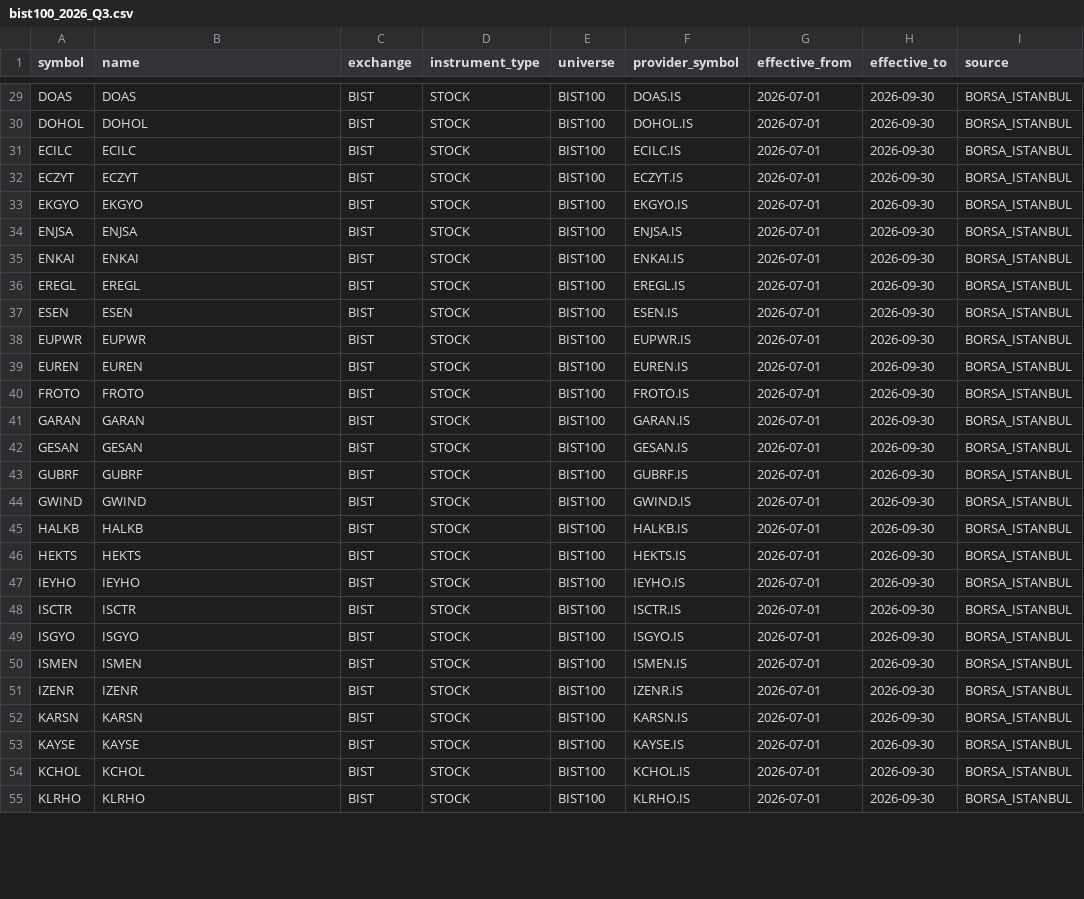
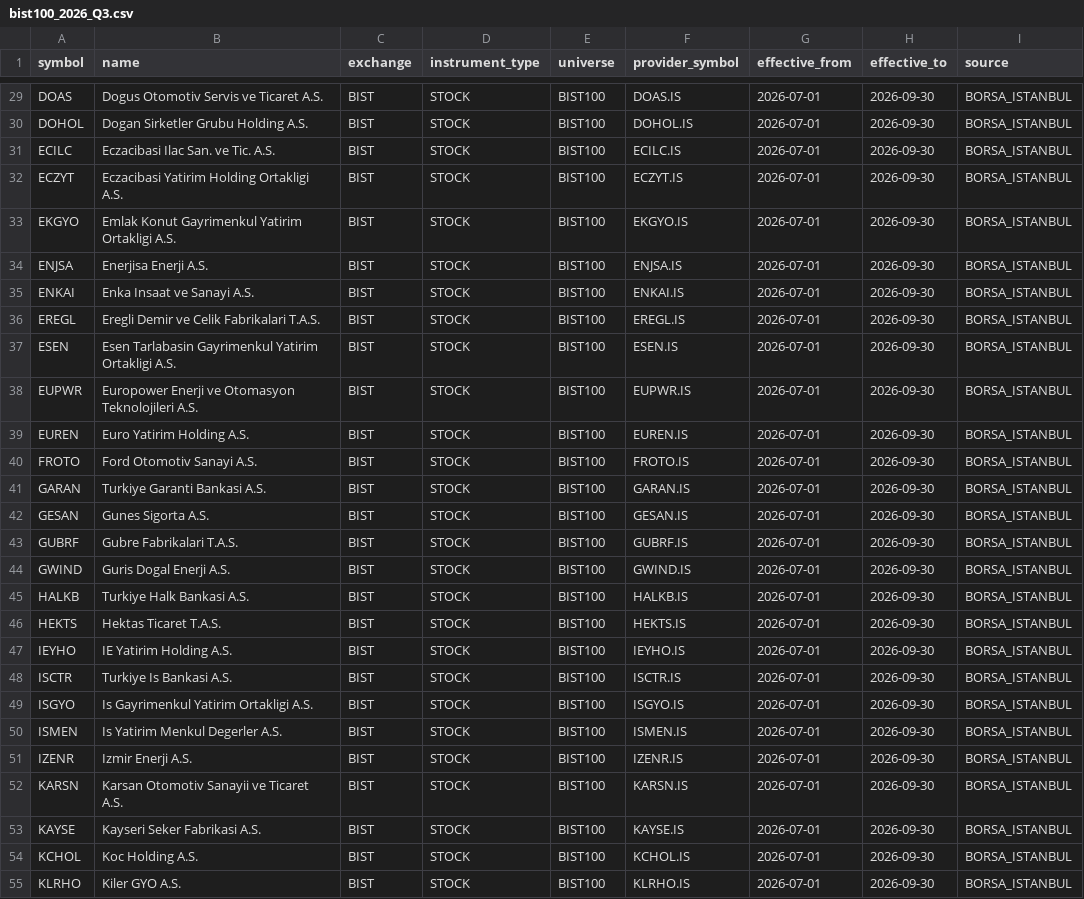
Before and after one commit to Menesgumus/borsa-takip, a CSV file: data/market/bist100_2026_Q3.csv, drawn as a sheet; only a part is shown, gaps mark what is left out; the diff covers the shown part only; the diff names each change by its address in the sheet, - before the commit and + after, or states it on an @@ line.

Commit message:
chore(stabilization): end-to-end v1.0.6 stabilization
- Fix company names in CSV
- Add ProviderResolver for canonical instrument-to-provider routing
- Rewrite instruments batch quote endpoint to use BatchQuoteResponse and fix frozen DTO mutation
- Fix DecisionEngine NEWS_UNAVAILABLE and MISSING_CURRENT_PRICE flags
- Add Market Maintenance worker to docker-compose and script
- Rewrite AI mentor for multi-turn history, education intent, and honest mock fallback
- Rewrite frontend markets page to handle batch quotes and errors
- Fix frontend portfolios and risk pages loading states and enums
- Fix settings risk persistence (LOW/MEDIUM/HIGH)

```diff
--- a/data/market/bist100_2026_Q3.csv
+++ b/data/market/bist100_2026_Q3.csv
-B29 (name): DOAS
+B29 (name): Dogus Otomotiv Servis ve Ticaret A.S.
-B30 (name): DOHOL
+B30 (name): Dogan Sirketler Grubu Holding A.S.
-B31 (name): ECILC
+B31 (name): Eczacibasi Ilac San. ve Tic. A.S.
-B32 (name): ECZYT
+B32 (name): Eczacibasi Yatirim Holding Ortakligi A.S.
-B33 (name): EKGYO
+B33 (name): Emlak Konut Gayrimenkul Yatirim Ortakligi A.S.
-B34 (name): ENJSA
+B34 (name): Enerjisa Enerji A.S.
-B35 (name): ENKAI
+B35 (name): Enka Insaat ve Sanayi A.S.
-B36 (name): EREGL
+B36 (name): Eregli Demir ve Celik Fabrikalari T.A.S.
-B37 (name): ESEN
+B37 (name): Esen Tarlabasin Gayrimenkul Yatirim Ortakligi A.S.
-B38 (name): EUPWR
+B38 (name): Europower Enerji ve Otomasyon Teknolojileri A.S.
-B39 (name): EUREN
+B39 (name): Euro Yatirim Holding A.S.
-B40 (name): FROTO
+B40 (name): Ford Otomotiv Sanayi A.S.
-B41 (name): GARAN
+B41 (name): Turkiye Garanti Bankasi A.S.
-B42 (name): GESAN
+B42 (name): Gunes Sigorta A.S.
-B43 (name): GUBRF
+B43 (name): Gubre Fabrikalari T.A.S.
-B44 (name): GWIND
+B44 (name): Guris Dogal Enerji A.S.
-B45 (name): HALKB
+B45 (name): Turkiye Halk Bankasi A.S.
-B46 (name): HEKTS
+B46 (name): Hektas Ticaret T.A.S.
-B47 (name): IEYHO
+B47 (name): IE Yatirim Holding A.S.
-B48 (name): ISCTR
+B48 (name): Turkiye Is Bankasi A.S.
-B49 (name): ISGYO
+B49 (name): Is Gayrimenkul Yatirim Ortakligi A.S.
-B50 (name): ISMEN
+B50 (name): Is Yatirim Menkul Degerler A.S.
-B51 (name): IZENR
+B51 (name): Izmir Enerji A.S.
-B52 (name): KARSN
+B52 (name): Karsan Otomotiv Sanayii ve Ticaret A.S.
-B53 (name): KAYSE
+B53 (name): Kayseri Seker Fabrikasi A.S.
-B54 (name): KCHOL
+B54 (name): Koc Holding A.S.
-B55 (name): KLRHO
+B55 (name): Kiler GYO A.S.
```
Also changed, not shown: 73 edited cells elsewhere in this file, 15 other files.
